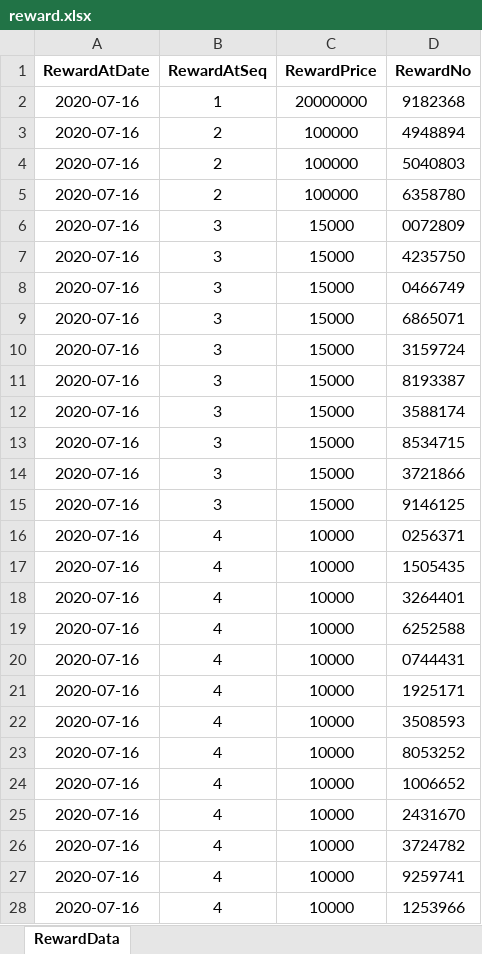
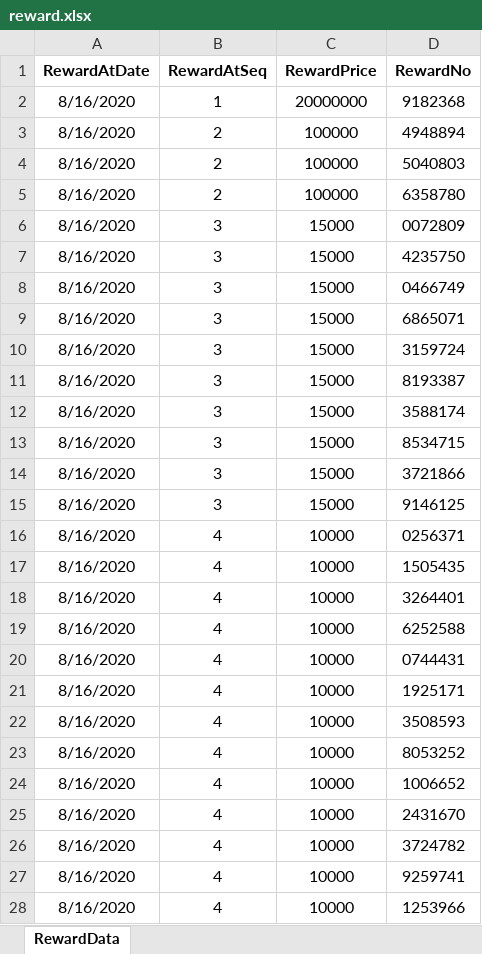
Before and after one commit to baac-codecamp/final-americano-api, an Excel workbook: data/reward.xlsx, sheet RewardData, drawn as a sheet; only a part is shown; values as stored, in another font and other column widths than the file's, no borders; the diff covers the shown part only; the diff names each change by its address in the sheet, - before the commit and + after, or states it on an @@ line.

Commit message:
[Edited]: Update Excel Reward

```diff
--- a/data/reward.xlsx (sheet RewardData)
+++ b/data/reward.xlsx (sheet RewardData)
-A2:A28 (RewardAtDate): 2020-07-16
+A2:A28 (RewardAtDate): 8/16/2020
```
Also changed, not shown: 241 edited cells elsewhere in this sheet, 1 other file.
